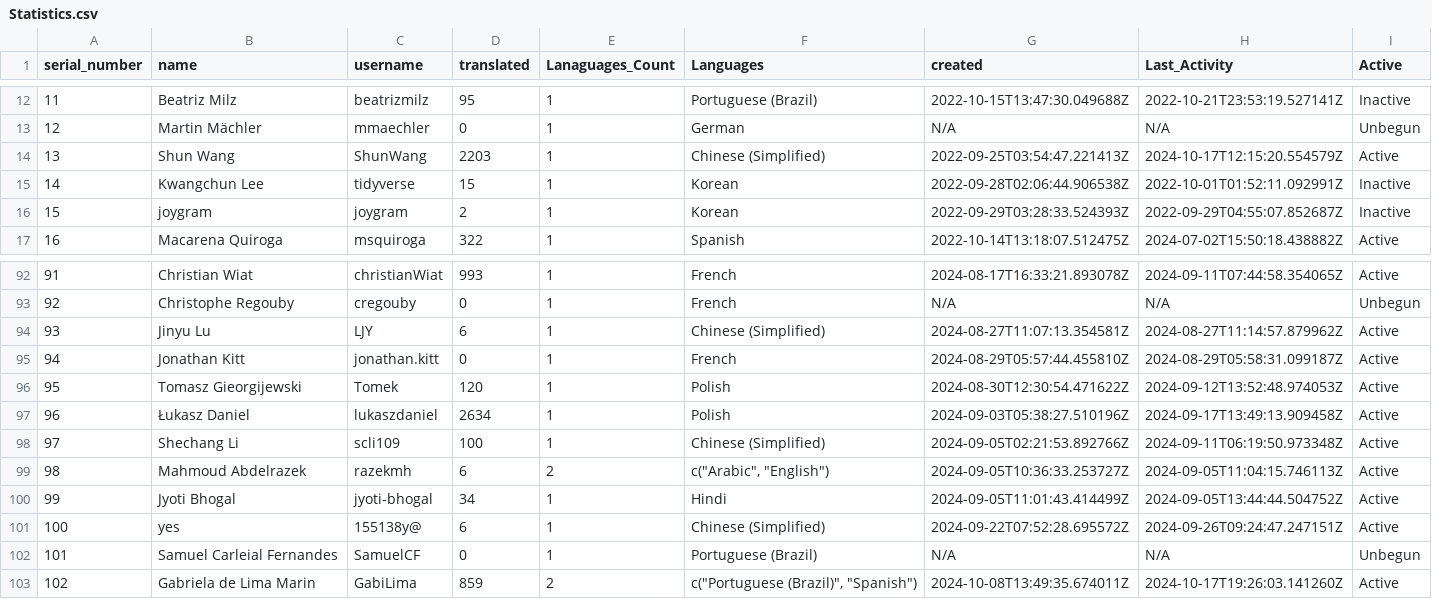
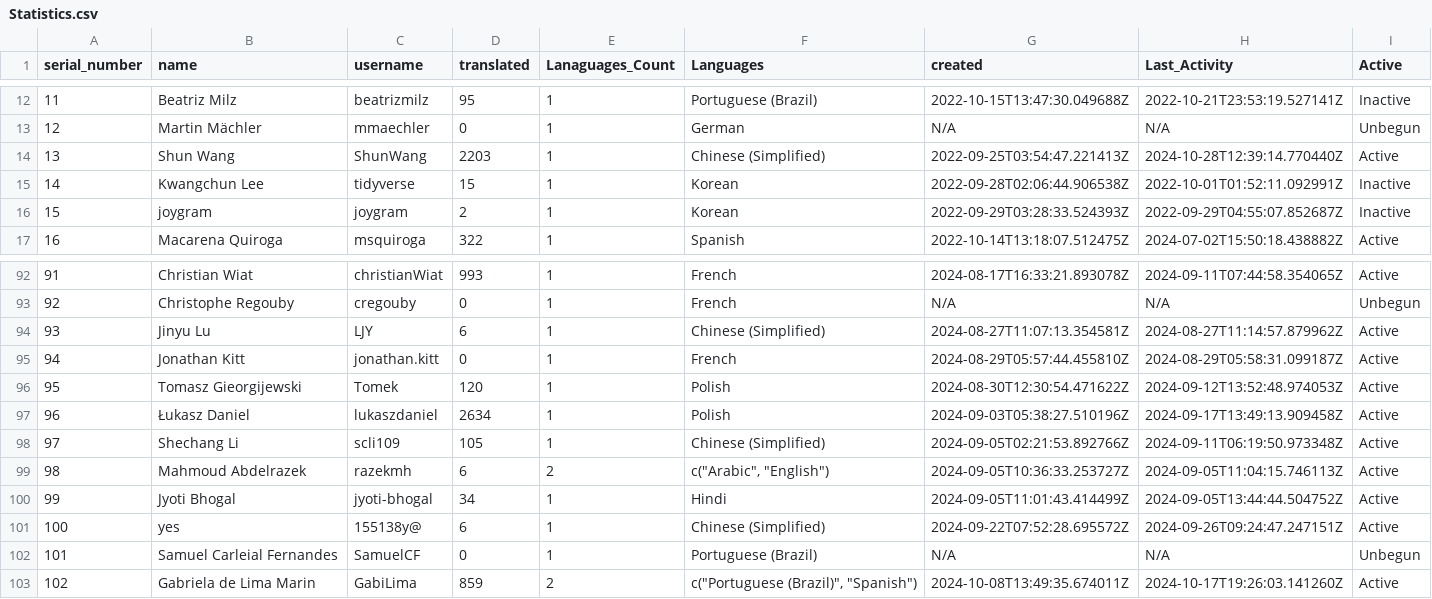
Before and after one commit to shrish-shete20/weblate, a CSV file: User Statistics/Statistics.csv, drawn as a sheet; only a part is shown, gaps mark what is left out.

Commit message:
Updated users Csv

```diff
--- a/User Statistics/Statistics.csv
+++ b/User Statistics/Statistics.csv
@@ -13,3 +13,3 @@ serial_number,name,username,translated,Lanaguages_Count,Languages,created,Last_A
 12,Martin Mächler,mmaechler,0,1,German,N/A,N/A,Unbegun
-13,Shun Wang,ShunWang,2203,1,Chinese (Simplified),2022-09-25T03:54:47.221413Z,2024-10-17T12:15:20.554579Z,Active
+13,Shun Wang,ShunWang,2203,1,Chinese (Simplified),2022-09-25T03:54:47.221413Z,2024-10-28T12:39:14.770440Z,Active
 14,Kwangchun Lee,tidyverse,15,1,Korean,2022-09-28T02:06:44.906538Z,2022-10-01T01:52:11.092991Z,Inactive
@@ -97,3 +97,3 @@ serial_number,name,username,translated,Lanaguages_Count,Languages,created,Last_A
 96,Łukasz Daniel,lukaszdaniel,2634,1,Polish,2024-09-03T05:38:27.510196Z,2024-09-17T13:49:13.909458Z,Active
-97,Shechang Li,scli109,100,1,Chinese (Simplified),2024-09-05T02:21:53.892766Z,2024-09-11T06:19:50.973348Z,Active
+97,Shechang Li,scli109,105,1,Chinese (Simplified),2024-09-05T02:21:53.892766Z,2024-09-11T06:19:50.973348Z,Active
 98,Mahmoud Abdelrazek,razekmh,6,2,"c(""Arabic"", ""English"")",2024-09-05T10:36:33.253727Z,2024-09-05T11:04:15.746113Z,Active
```
